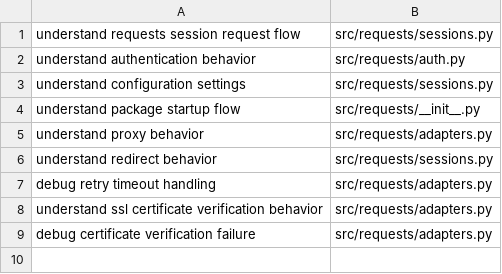
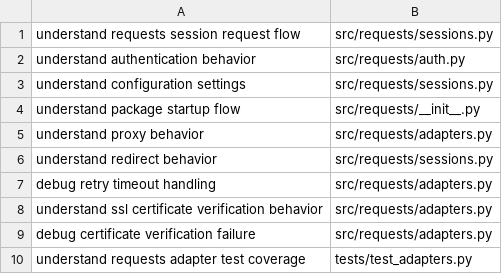
Before and after one commit to sleticalboy/CodeInsight-mcp, a TSV file: docs/task-routing-expectations/requests.tsv, drawn as a sheet; the diff names each change by its address in the sheet, - before the commit and + after, or states it on an @@ line.

```diff
--- a/docs/task-routing-expectations/requests.tsv
+++ b/docs/task-routing-expectations/requests.tsv
+row 10: understand requests adapter test coverage | tests/test_adapters.py
```
Also changed, not shown: docs/task-routing-expectations/flask.tsv, docs/task-routing-expectations/gin.tsv, 6 other files.
